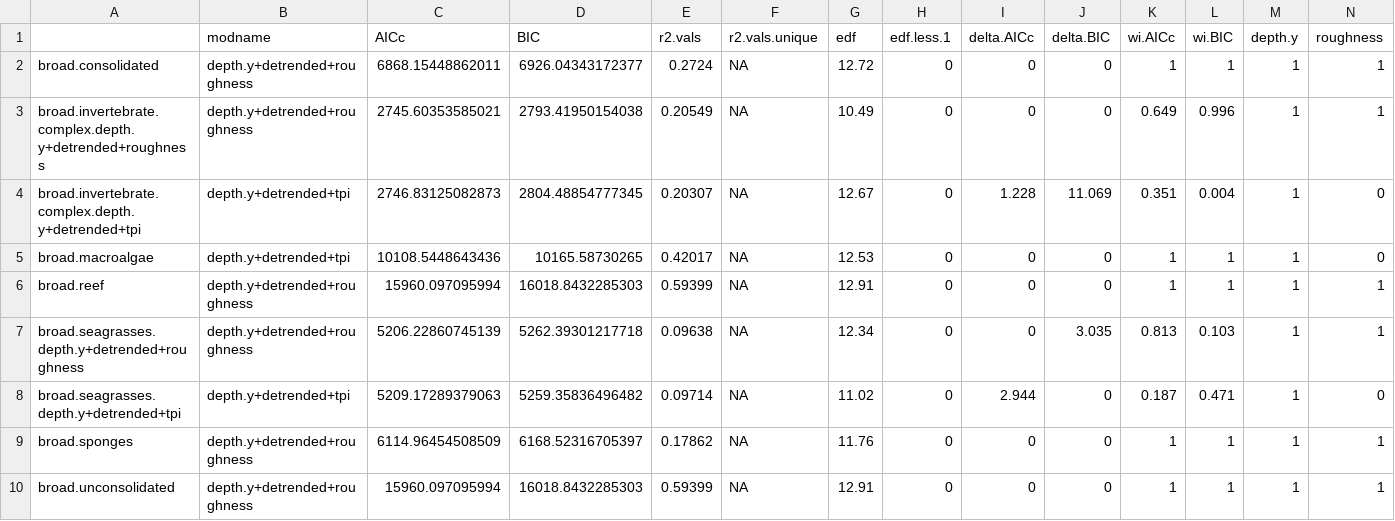
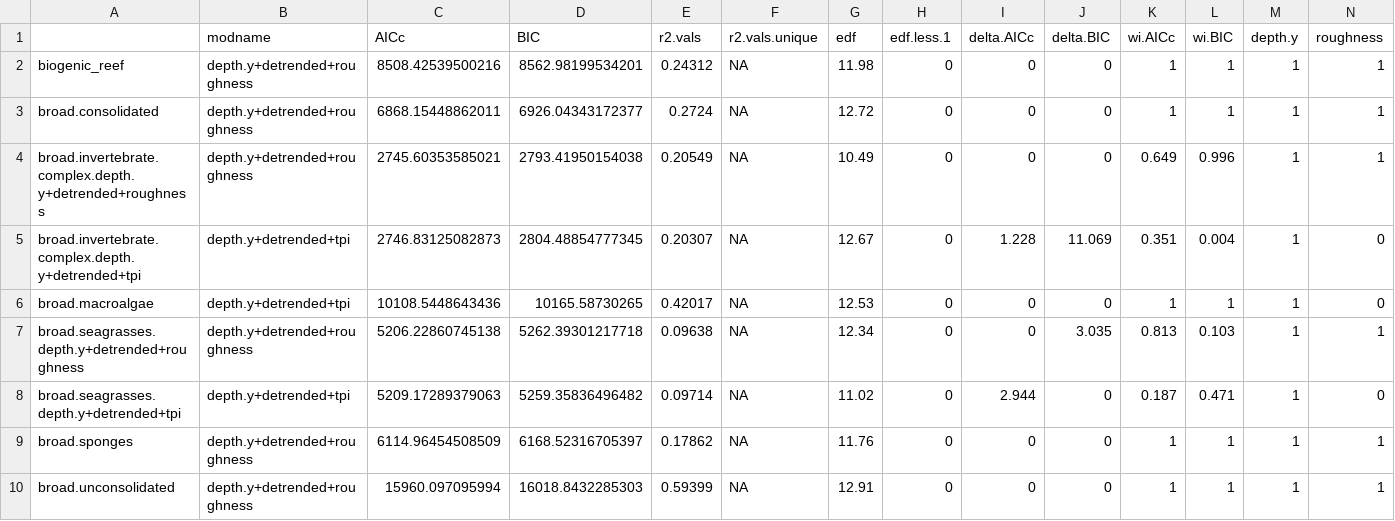
Before and after one commit to UWA-Marine-Ecology-Group-projects/mac-swc, a CSV file: output/habitat_fssgam/egall.mod.fits.csv, drawn as a sheet; only a part is shown; removed rows and columns are numbered as before the commit, all else as after; rows hold the shown columns only; the diff names each change by its address in the sheet, - before the commit and + after, or states it on an @@ line.

Commit message:
adding national reef model figure, reviewing habitat models and predictions

```diff
--- a/output/habitat_fssgam/egall.mod.fits.csv
+++ b/output/habitat_fssgam/egall.mod.fits.csv
+row 2: biogenic_reef | depth.y+detrended+roughness | 8508.42539500216 | 8562.98199534201 | 0.24312 | NA | 11.98 | 0 | 0 | 0 | 1 | 1 | 1 | 1
-row 6: broad.reef | depth.y+detrended+roughness | 15960.097095994 | 16018.8432285303 | 0.59399 | NA | 12.91 | 0 | 0 | 0 | 1 | 1 | 1 | 1
-C7 (AICc): 5206.22860745139
+C7 (AICc): 5206.22860745138
```
Also changed, not shown: output/habitat_fssgam/egall.var.imp.csv, 22 other files.
